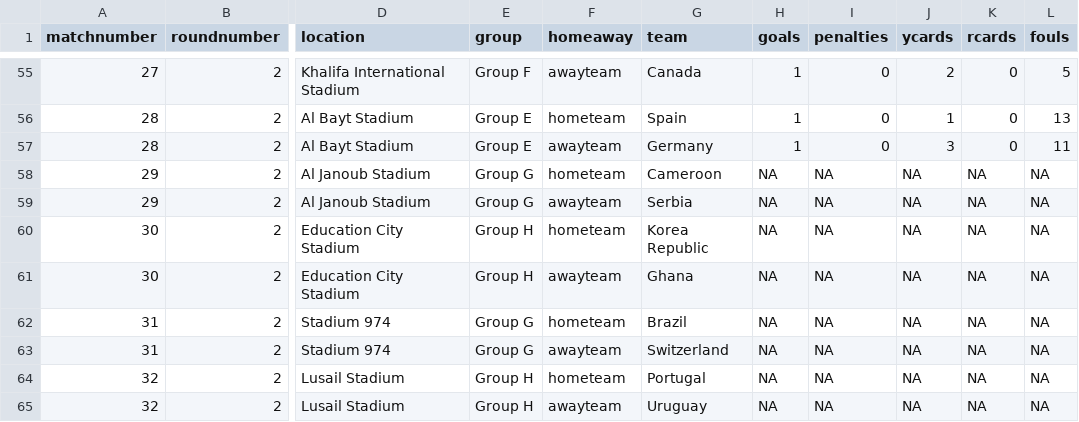
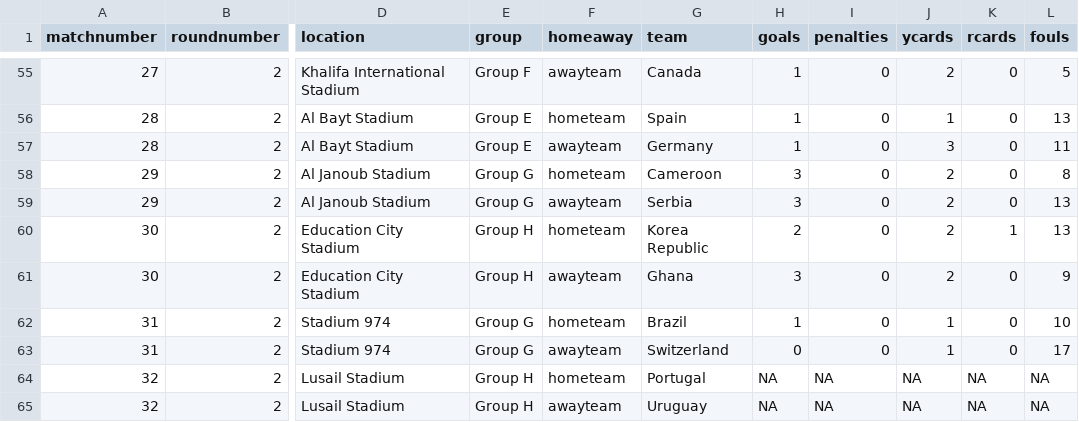
Before and after one commit to lee269/WC2022, a CSV file: data/matchdata.csv, drawn as a sheet; only a part is shown, gaps mark what is left out; the diff names each change by its address in the sheet, - before the commit and + after, or states it on an @@ line.

Commit message:
update BRA v SWZ

```diff
--- a/data/matchdata.csv
+++ b/data/matchdata.csv
-H58:H59 (goals): NA
+H58:H59 (goals): 3
-I58:I63 (penalties): NA
+I58:I63 (penalties): 0
-J58:J61 (ycards): NA
+J58:J61 (ycards): 2
-K58:K59 (rcards): NA
+K58:K59 (rcards): 0
-L58 (fouls): NA
+L58 (fouls): 8
-L59:L60 (fouls): NA
+L59:L60 (fouls): 13
-H60 (goals): NA
+H60 (goals): 2
-K60 (rcards): NA
+K60 (rcards): 1
-H61 (goals): NA
+H61 (goals): 3
-K61:K63 (rcards): NA
+K61:K63 (rcards): 0
-L61 (fouls): NA
+L61 (fouls): 9
-H62 (goals): NA
+H62 (goals): 1
-J62:J63 (ycards): NA
+J62:J63 (ycards): 1
-L62 (fouls): NA
+L62 (fouls): 10
-H63 (goals): NA
+H63 (goals): 0
-L63 (fouls): NA
+L63 (fouls): 17
```
